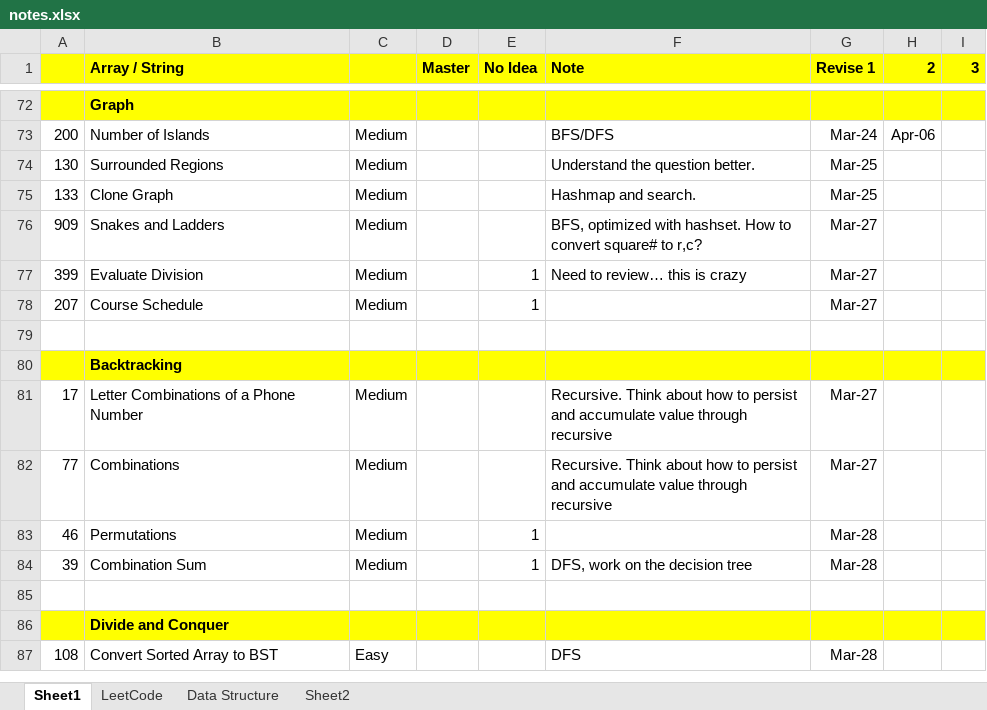
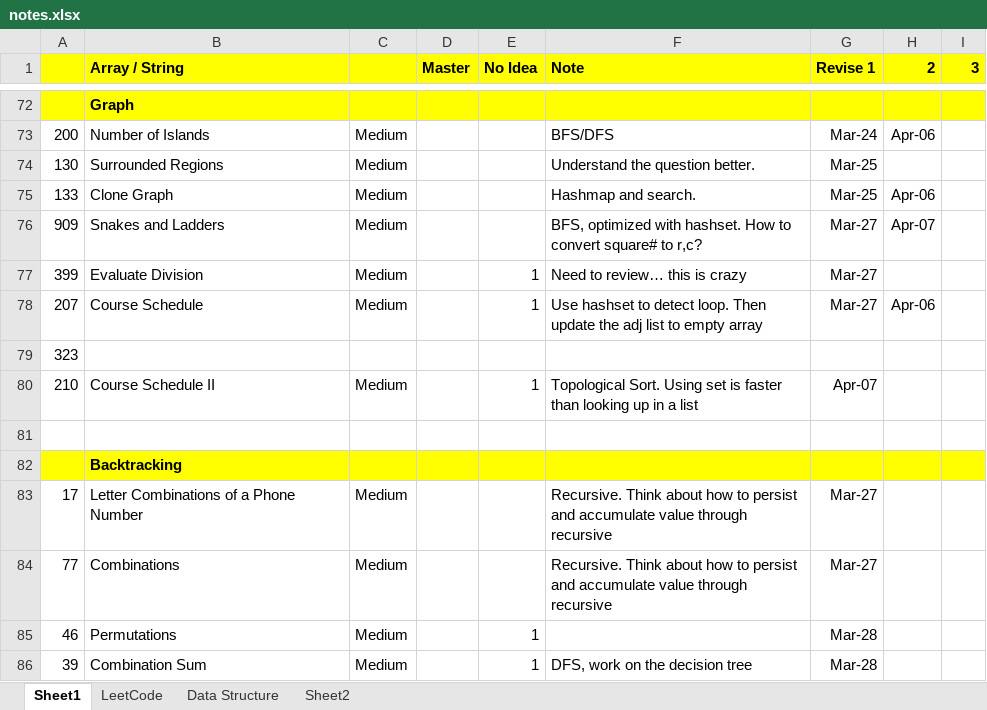
Before and after one commit to jhoonhan/leetCode, an Excel workbook: notes.xlsx, sheet Sheet1, drawn as a sheet; only a part is shown, gaps mark what is left out; the shorter side is filled out with more unchanged rows; values as stored, in another font and other column widths than the file's, no borders; conditional formats not drawn; the diff names each change by its address in the sheet, - before the commit and + after, or states it on an @@ line.

```diff
--- a/notes.xlsx (sheet Sheet1)
+++ b/notes.xlsx (sheet Sheet1)
-H75 (2): (empty)
+H75 (2): Apr-06
-H76 (2): (empty)
+H76 (2): Apr-07
-F78 (Note): (empty)
+F78 (Note): Use hashset to detect loop. Then update the adj list to empty array
-H78 (2): (empty)
+H78 (2): Apr-06
+row 79: 323
+row 80: 210 | Course Schedule II | Medium |  | 1 | Topological Sort. Using set is faster than looking up in a list | Apr-07
```
Also changed, not shown: 6 other files.
